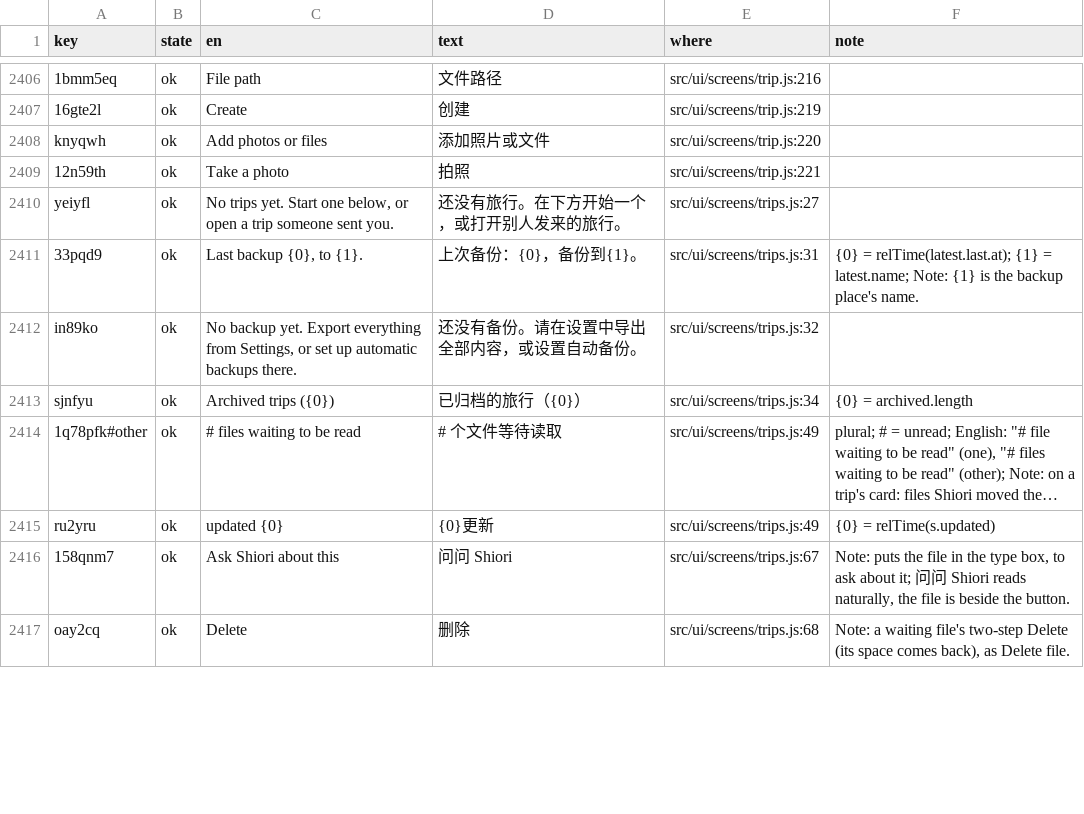
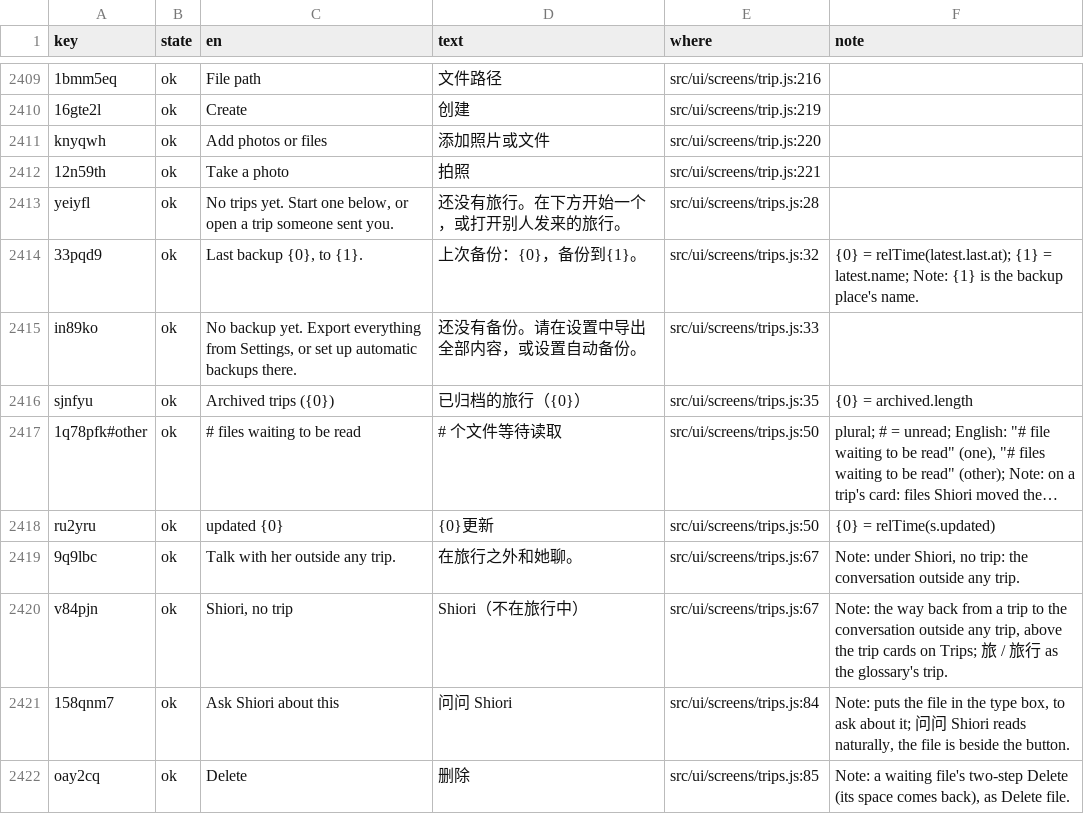
Before and after one commit to annai-guide/annai, a TSV file: l10n/zh-Hans.tsv, drawn as a sheet; only a part is shown, gaps mark what is left out; long unchanged cells end in …; addresses are those after the commit; the diff covers the shown part only; the diff names each change by its address in the sheet, - before the commit and + after, or states it on an @@ line.

```diff
--- a/l10n/zh-Hans.tsv
+++ b/l10n/zh-Hans.tsv
-E2413 (where): src/ui/screens/trips.js:27
+E2413 (where): src/ui/screens/trips.js:28
-E2414 (where): src/ui/screens/trips.js:31
+E2414 (where): src/ui/screens/trips.js:32
-E2415 (where): src/ui/screens/trips.js:32
+E2415 (where): src/ui/screens/trips.js:33
-E2416 (where): src/ui/screens/trips.js:34
+E2416 (where): src/ui/screens/trips.js:35
-E2417:E2418 (where): src/ui/screens/trips.js:49
+E2417:E2418 (where): src/ui/screens/trips.js:50
+row 2419: 9q9lbc | ok | Talk with her outside any trip. | 在旅行之外和她聊。 | src/ui/screens/trips.js:67 | Note: under Shiori, no trip: the conversation outside any trip.
+row 2420: v84pjn | ok | Shiori, no trip | Shiori（不在旅行中） | src/ui/screens/trips.js:67 | Note: the way back from a trip to the conversation outside any trip, above the trip cards on Trips; 旅 / 旅行 as the glossary's trip.
-E2421 (where): src/ui/screens/trips.js:67
+E2421 (where): src/ui/screens/trips.js:84
-E2422 (where): src/ui/screens/trips.js:68
+E2422 (where): src/ui/screens/trips.js:85
```
Also changed, not shown: 3 added rows and 123 edited cells elsewhere in this file, l10n/ja.tsv, l10n/zh-Hant.tsv, 16 other files.
